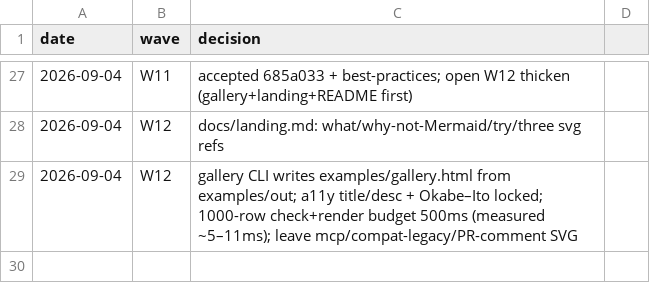
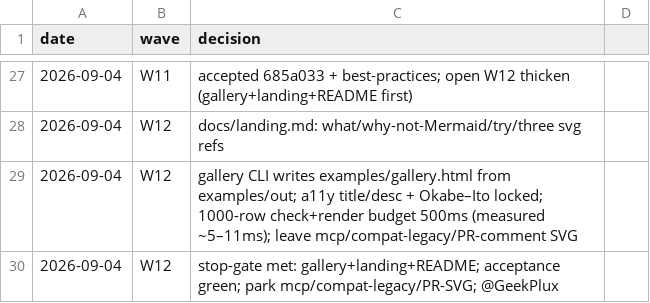
Before and after one commit to geekplux/markvis, a TSV file: DECISIONS.tsv, drawn as a sheet; only a part is shown, gaps mark what is left out; the diff names each change by its address in the sheet, - before the commit and + after, or states it on an @@ line.

Commit message:
docs(status): W12 stop-gate met; park leftover thicken

```diff
--- a/DECISIONS.tsv
+++ b/DECISIONS.tsv
+row 30: 2026-09-04 | W12 | stop-gate met: gallery+landing+README; acceptance green; park mcp/compat-legacy/PR-SVG; @GeekPlux
```
Also changed, not shown: 1 other file.
